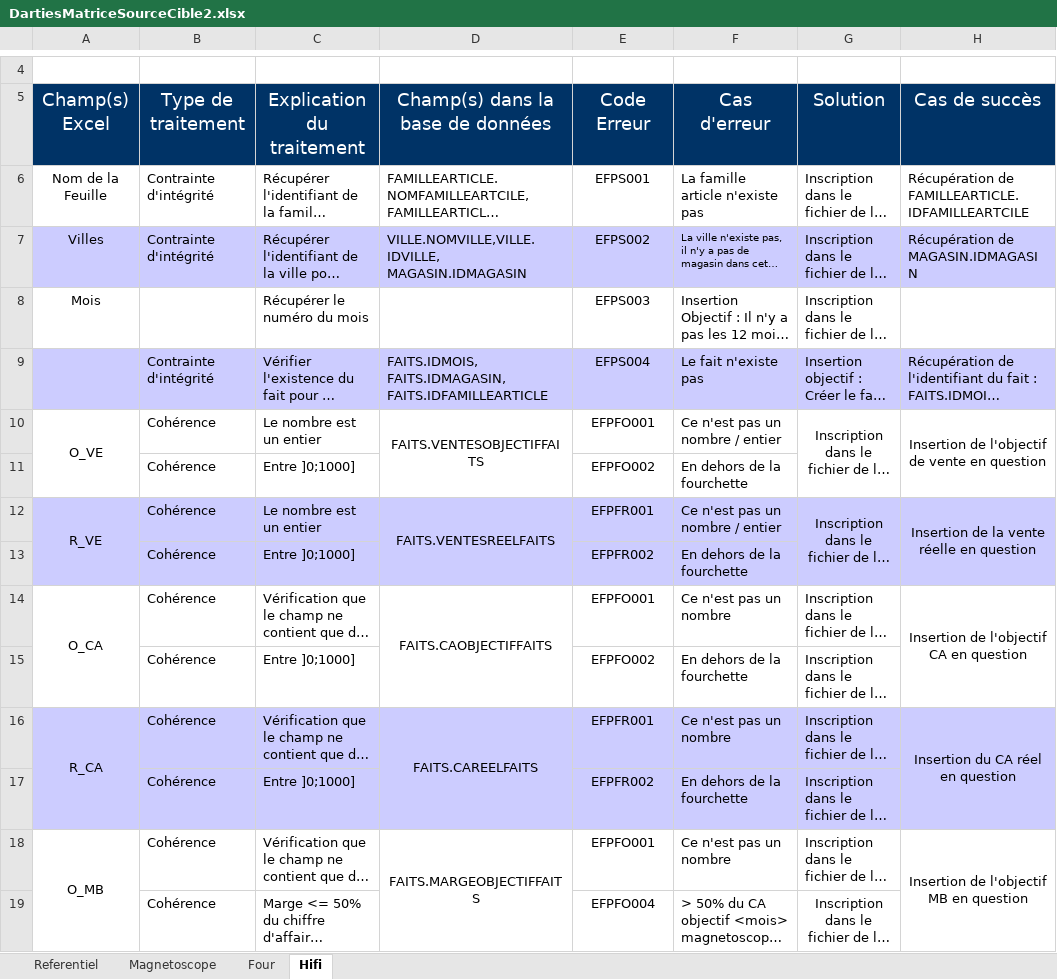
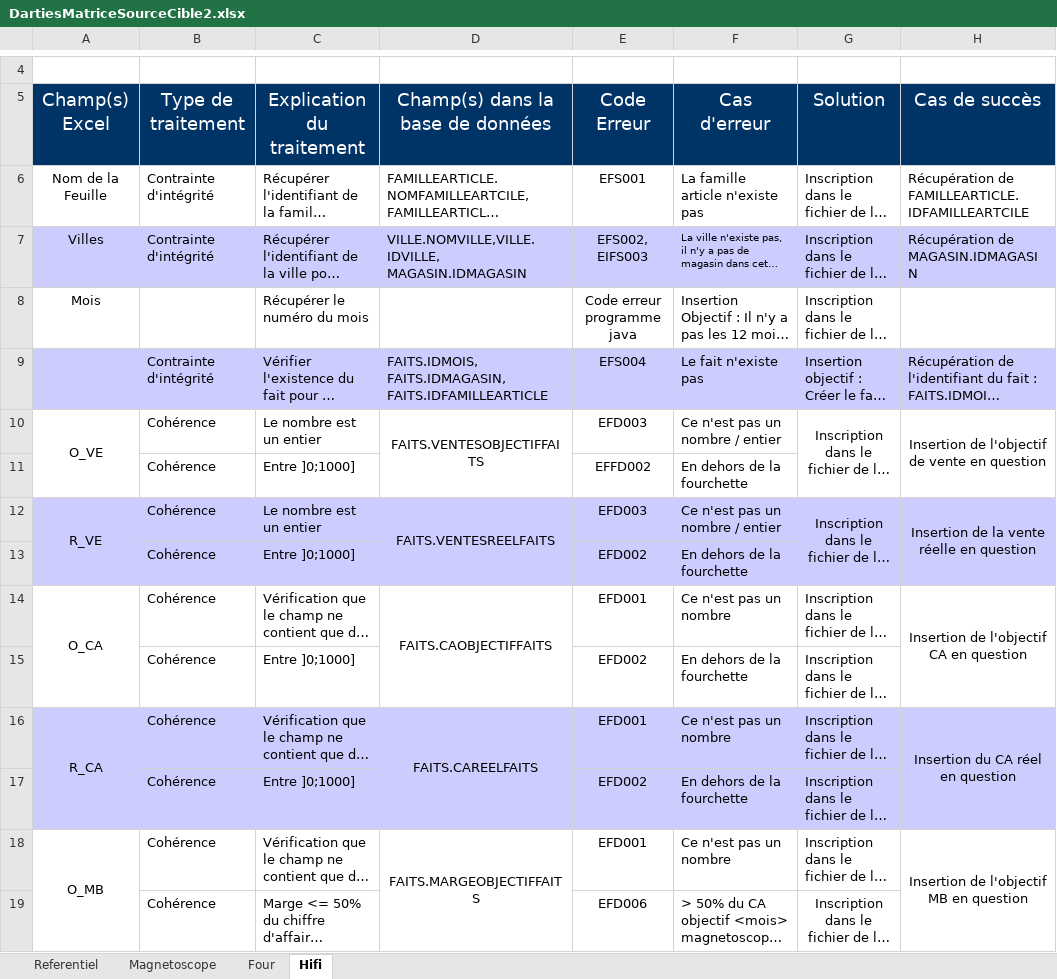
Before and after one commit to lobtec/dartiesgroupe2, an Excel workbook: ALIMENTATION/DartiesMatriceSourceCible2.xlsx, sheet Hifi, drawn as a sheet; only a part is shown, gaps mark what is left out; long unchanged cells end in …; values as stored, in another font and other column widths than the file's, no borders; the diff covers the shown part only; the diff names each change by its address in the sheet, - before the commit and + after, or states it on an @@ line.

```diff
--- a/ALIMENTATION/DartiesMatriceSourceCible2.xlsx (sheet Hifi)
+++ b/ALIMENTATION/DartiesMatriceSourceCible2.xlsx (sheet Hifi)
-E6: EFPS001
+E6: EFS001
-E7: EFPS002
+E7: EFS002, EIFS003
-E8: EFPS003
+E8: Code erreur programme java
-E9: EFPS004
+E9: EFS004
-E10: EFPFO001
+E10: EFD003
-E11: EFPFO002
+E11: EFFD002
-E12: EFPFR001
+E12: EFD003
-E13: EFPFR002
+E13: EFD002
-E14: EFPFO001
+E14: EFD001
-E15: EFPFO002
+E15: EFD002
-E16: EFPFR001
+E16: EFD001
-E17: EFPFR002
+E17: EFD002
-E18: EFPFO001
+E18: EFD001
-E19: EFPFO004
+E19: EFD006
```
Also changed, not shown: 16 added rows and 4 edited cells elsewhere in this sheet, sheet Referentiel, sheet Four, sheet Magnetoscope, 2 other files.
